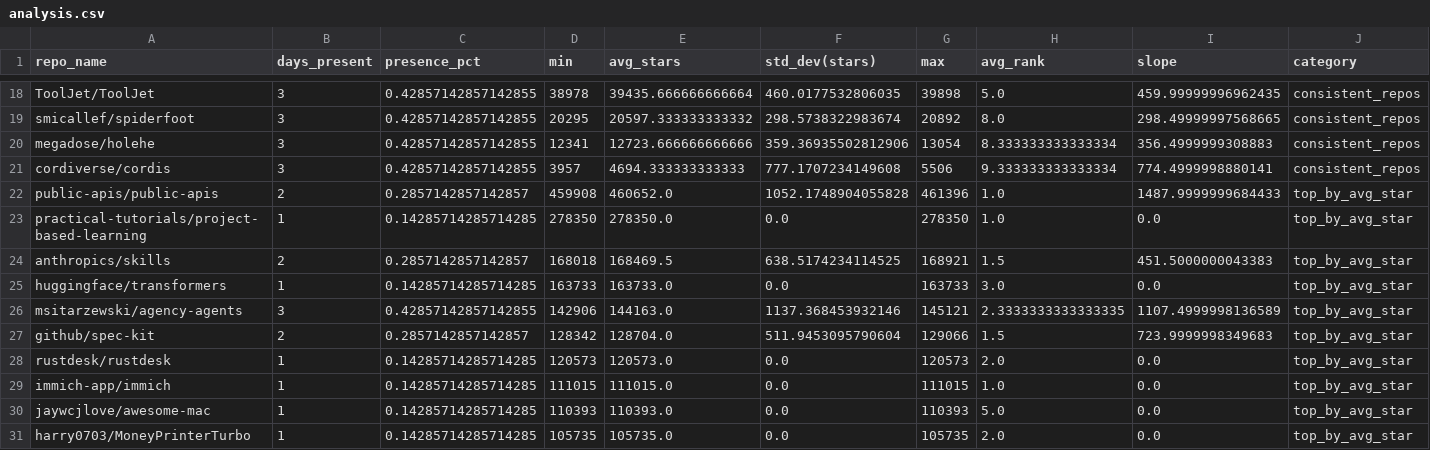
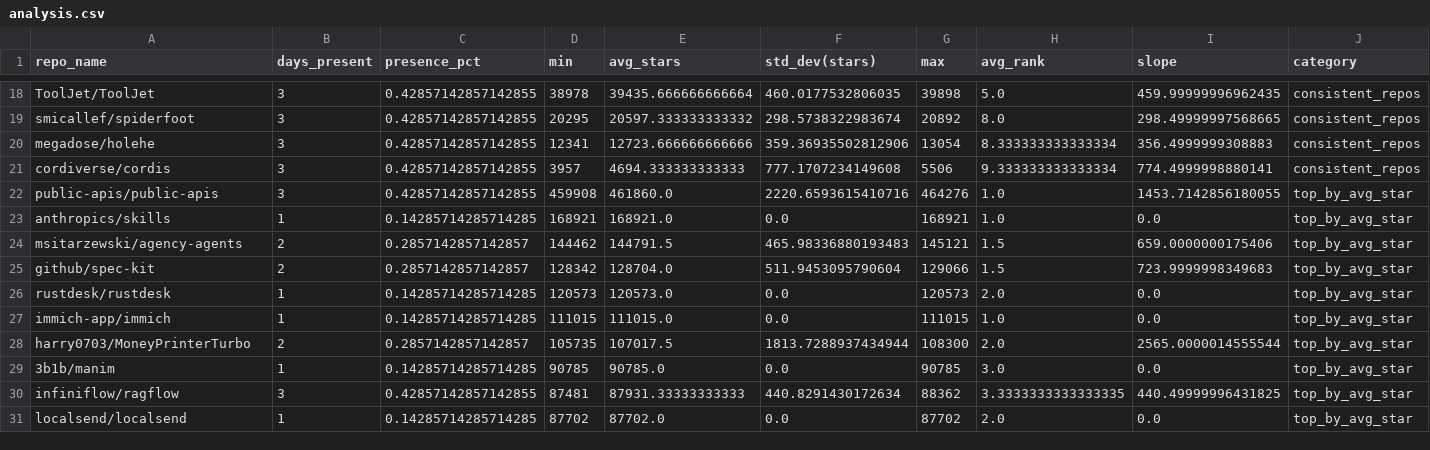
Before and after one commit to Sushil-Kumar-Sahoo/github_trending_tracker, a CSV file: outputs/analysis.csv, drawn as a sheet; only a part is shown, gaps mark what is left out; the diff covers the shown part only.

```diff
--- a/outputs/analysis.csv
+++ b/outputs/analysis.csv
@@ -21,7 +21,5 @@ megadose/holehe,3,0.42857142857142855,12341,12723.666666666666,359.3693550281290
 cordiverse/cordis,3,0.42857142857142855,3957,4694.333333333333,777.1707234149608,5506,9.333333333333334,774.4999998880141,consistent_repos
-public-apis/public-apis,2,0.2857142857142857,459908,460652.0,1052.1748904055828,461396,1.0,1487.9999999684433,top_by_avg_star
-practical-tutorials/project-based-learning,1,0.14285714285714285,278350,278350.0,0.0,278350,1.0,0.0,top_by_avg_star
-anthropics/skills,2,0.2857142857142857,168018,168469.5,638.5174234114525,168921,1.5,451.5000000043383,top_by_avg_star
-huggingface/transformers,1,0.14285714285714285,163733,163733.0,0.0,163733,3.0,0.0,top_by_avg_star
-msitarzewski/agency-agents,3,0.42857142857142855,142906,144163.0,1137.368453932146,145121,2.3333333333333335,1107.4999998136589,top_by_avg_star
+public-apis/public-apis,3,0.42857142857142855,459908,461860.0,2220.6593615410716,464276,1.0,1453.7142856180055,top_by_avg_star
+anthropics/skills,1,0.14285714285714285,168921,168921.0,0.0,168921,1.0,0.0,top_by_avg_star
+msitarzewski/agency-agents,2,0.2857142857142857,144462,144791.5,465.98336880193483,145121,1.5,659.0000000175406,top_by_avg_star
 github/spec-kit,2,0.2857142857142857,128342,128704.0,511.9453095790604,129066,1.5,723.9999998349683,top_by_avg_star
@@ -29,3 +27,5 @@ rustdesk/rustdesk,1,0.14285714285714285,120573,120573.0,0.0,120573,2.0,0.0,top_b
 immich-app/immich,1,0.14285714285714285,111015,111015.0,0.0,111015,1.0,0.0,top_by_avg_star
-jaywcjlove/awesome-mac,1,0.14285714285714285,110393,110393.0,0.0,110393,5.0,0.0,top_by_avg_star
-harry0703/MoneyPrinterTurbo,1,0.14285714285714285,105735,105735.0,0.0,105735,2.0,0.0,top_by_avg_star
+harry0703/MoneyPrinterTurbo,2,0.2857142857142857,105735,107017.5,1813.7288937434944,108300,2.0,2565.0000014555544,top_by_avg_star
+3b1b/manim,1,0.14285714285714285,90785,90785.0,0.0,90785,3.0,0.0,top_by_avg_star
+infiniflow/ragflow,3,0.42857142857142855,87481,87931.33333333333,440.8291430172634,88362,3.3333333333333335,440.49999996431825,top_by_avg_star
+localsend/localsend,1,0.14285714285714285,87702,87702.0,0.0,87702,2.0,0.0,top_by_avg_star
```
Also changed, not shown: 6 added rows and 6 removed rows elsewhere in this file, 2 other files.
